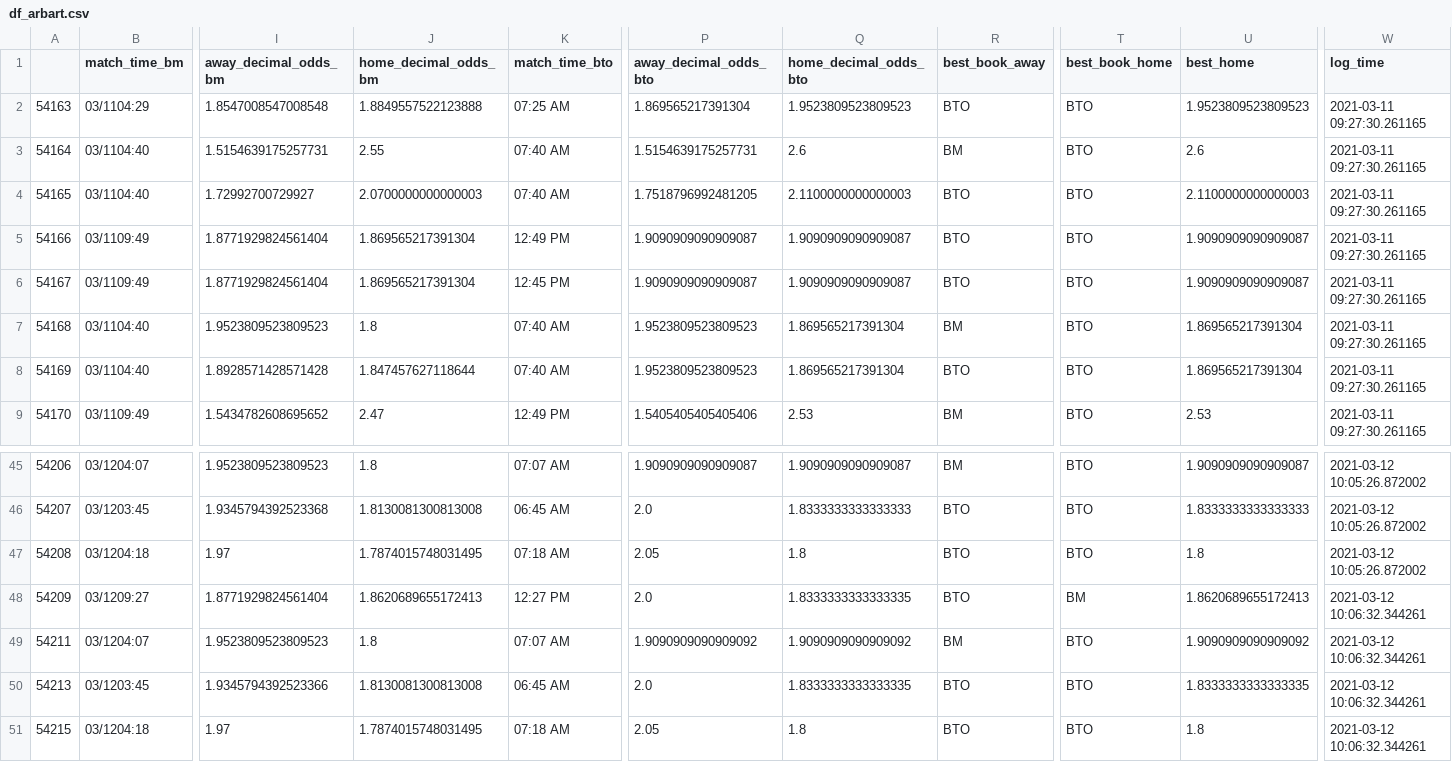
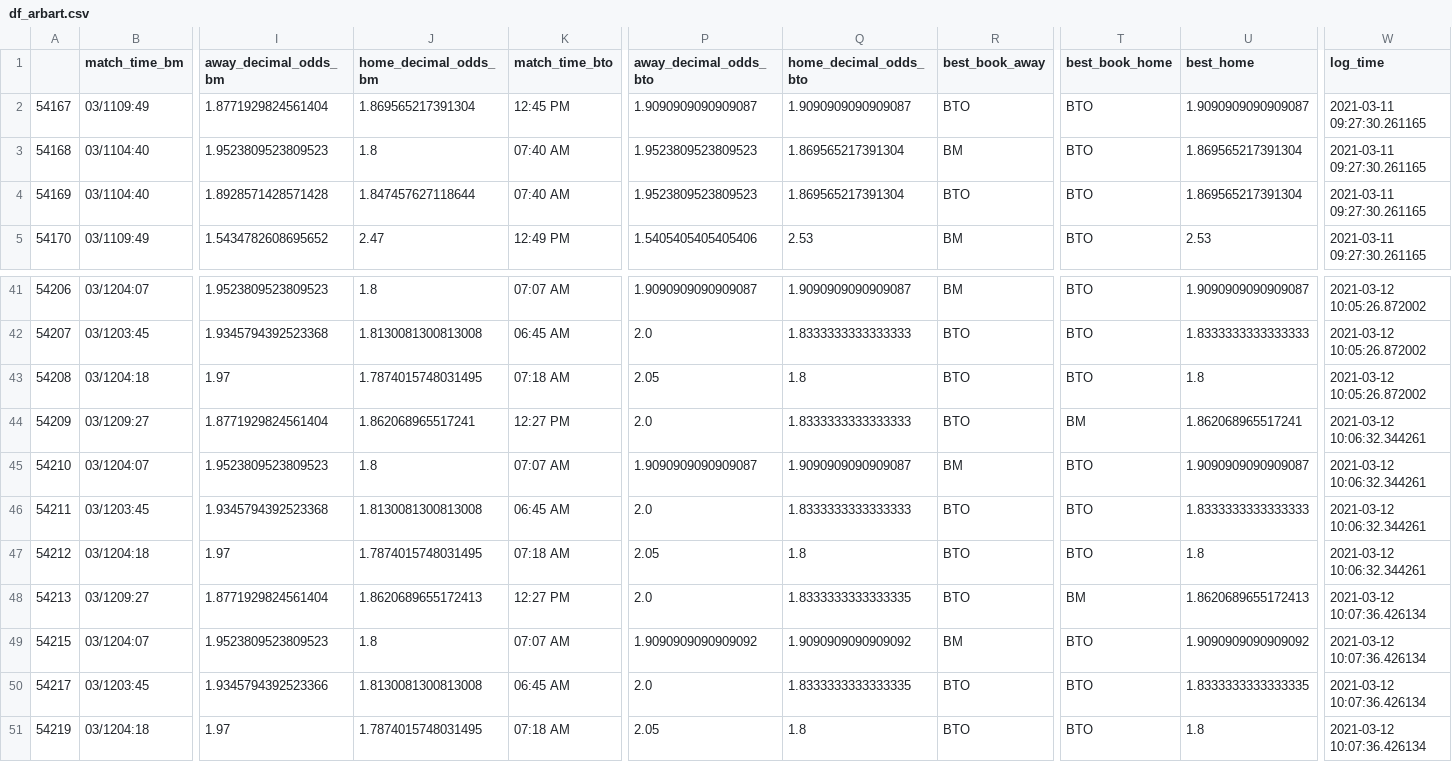
Before and after one commit to sardarnb/df_arbart_mma, a CSV file: df_arbart.csv, drawn as a sheet; only a part is shown, gaps mark what is left out; removed rows and columns are numbered as before the commit, all else as after; rows hold the shown columns only; the diff names each change by its address in the sheet, - before the commit and + after, or states it on an @@ line.

Commit message:
2021-03-12 10:07:39.395100

```diff
--- a/df_arbart.csv
+++ b/df_arbart.csv
-row 2: 54163 | 03/1104:29 | 1.8547008547008548 | 1.8849557522123888 | 07:25 AM | 1.869565217391304 | 1.9523809523809523 | BTO | BTO | 1.9523809523809523 | 2021-03-11 09:27:30.261165
-row 3: 54164 | 03/1104:40 | 1.5154639175257731 | 2.55 | 07:40 AM | 1.5154639175257731 | 2.6 | BM | BTO | 2.6 | 2021-03-11 09:27:30.261165
-row 4: 54165 | 03/1104:40 | 1.72992700729927 | 2.0700000000000003 | 07:40 AM | 1.7518796992481205 | 2.1100000000000003 | BTO | BTO | 2.1100000000000003 | 2021-03-11 09:27:30.261165
-row 5: 54166 | 03/1109:49 | 1.8771929824561404 | 1.869565217391304 | 12:49 PM | 1.9090909090909087 | 1.9090909090909087 | BTO | BTO | 1.9090909090909087 | 2021-03-11 09:27:30.261165
-J44 (home_decimal_odds_bm): 1.8620689655172413
+J44 (home_decimal_odds_bm): 1.862068965517241
-Q44 (home_decimal_odds_bto): 1.8333333333333335
+Q44 (home_decimal_odds_bto): 1.8333333333333333
-U44 (best_home): 1.8620689655172413
+U44 (best_home): 1.862068965517241
+row 45: 54210 | 03/1204:07 | 1.9523809523809523 | 1.8 | 07:07 AM | 1.9090909090909087 | 1.9090909090909087 | BM | BTO | 1.9090909090909087 | 2021-03-12 10:06:32.344261
+row 46: 54211 | 03/1203:45 | 1.9345794392523368 | 1.8130081300813008 | 06:45 AM | 2.0 | 1.8333333333333333 | BTO | BTO | 1.8333333333333333 | 2021-03-12 10:06:32.344261
+row 47: 54212 | 03/1204:18 | 1.97 | 1.7874015748031495 | 07:18 AM | 2.05 | 1.8 | BTO | BTO | 1.8 | 2021-03-12 10:06:32.344261
+row 48: 54213 | 03/1209:27 | 1.8771929824561404 | 1.8620689655172413 | 12:27 PM | 2.0 | 1.8333333333333335 | BTO | BM | 1.8620689655172413 | 2021-03-12 10:07:36.426134
-A49: 54211
+A49: 54215
-W49:W51 (log_time): 2021-03-12 10:06:32.344261
+W49:W51 (log_time): 2021-03-12 10:07:36.426134
-A50: 54213
+A50: 54217
-A51: 54215
+A51: 54219
```
